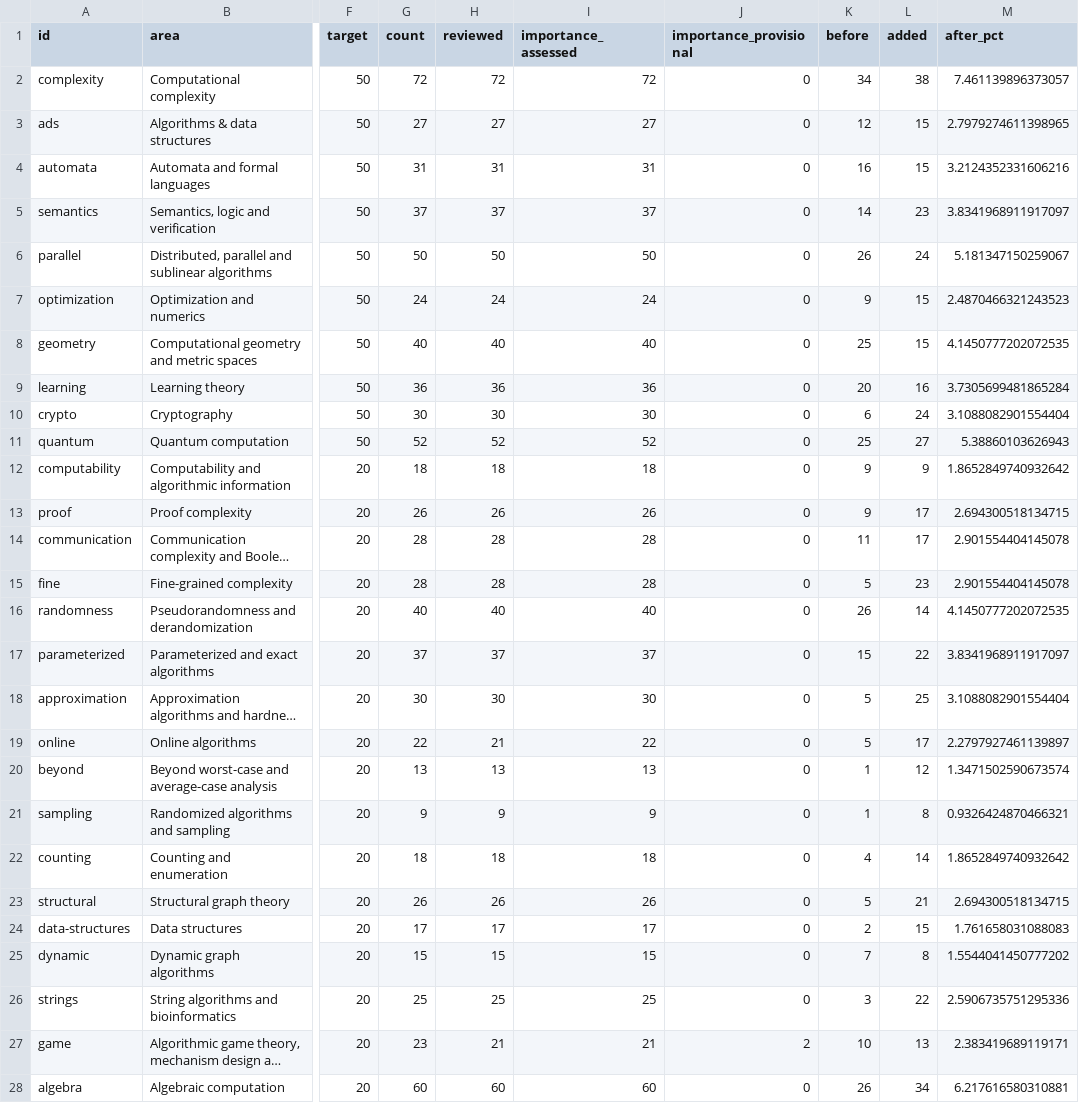
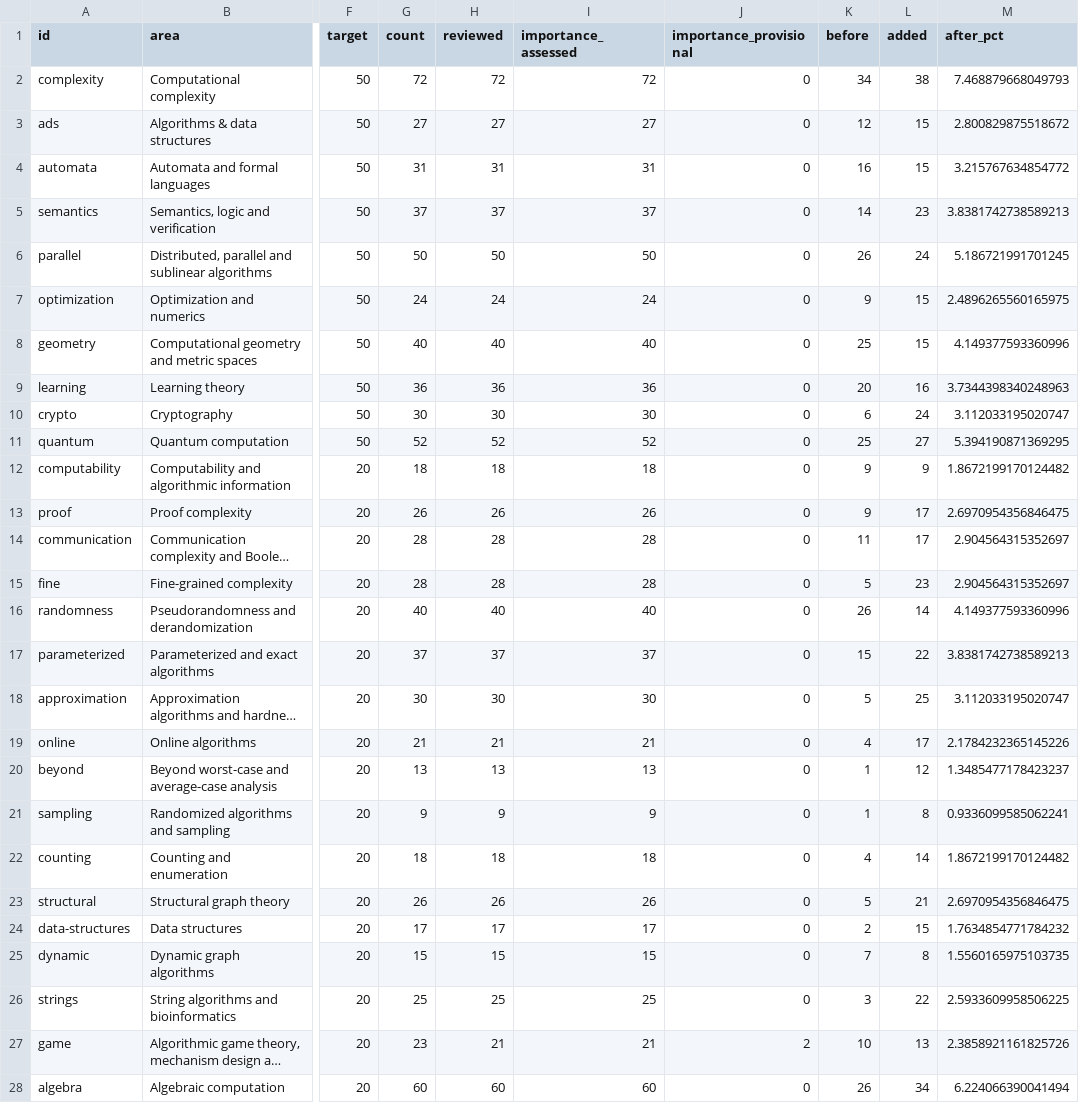
Before and after one commit to vaclavrozhon/atlas, a CSV file: areas.csv, drawn as a sheet; only a part is shown, gaps mark what is left out; long unchanged cells end in …; the diff covers the shown part only; the diff names each change by its address in the sheet, - before the commit and + after, or states it on an @@ line.

```diff
--- a/areas.csv
+++ b/areas.csv
-M2 (after_pct): 7.461139896373057
+M2 (after_pct): 7.468879668049793
-M3 (after_pct): 2.7979274611398965
+M3 (after_pct): 2.800829875518672
-M4 (after_pct): 3.2124352331606216
+M4 (after_pct): 3.215767634854772
-M5 (after_pct): 3.8341968911917097
+M5 (after_pct): 3.8381742738589213
-M6 (after_pct): 5.181347150259067
+M6 (after_pct): 5.186721991701245
-M7 (after_pct): 2.4870466321243523
+M7 (after_pct): 2.4896265560165975
-M8 (after_pct): 4.1450777202072535
+M8 (after_pct): 4.149377593360996
-M9 (after_pct): 3.7305699481865284
+M9 (after_pct): 3.7344398340248963
-M10 (after_pct): 3.1088082901554404
+M10 (after_pct): 3.112033195020747
-M11 (after_pct): 5.38860103626943
+M11 (after_pct): 5.394190871369295
-M12 (after_pct): 1.8652849740932642
+M12 (after_pct): 1.8672199170124482
-M13 (after_pct): 2.694300518134715
+M13 (after_pct): 2.6970954356846475
-M14:M15 (after_pct): 2.901554404145078
+M14:M15 (after_pct): 2.904564315352697
-M16 (after_pct): 4.1450777202072535
+M16 (after_pct): 4.149377593360996
-M17 (after_pct): 3.8341968911917097
+M17 (after_pct): 3.8381742738589213
-M18 (after_pct): 3.1088082901554404
+M18 (after_pct): 3.112033195020747
-G19 (count): 22
+G19 (count): 21
-I19 (importance_assessed): 22
+I19 (importance_assessed): 21
-K19 (before): 5
+K19 (before): 4
-M19 (after_pct): 2.2797927461139897
+M19 (after_pct): 2.1784232365145226
-M20 (after_pct): 1.3471502590673574
+M20 (after_pct): 1.3485477178423237
-M21 (after_pct): 0.9326424870466321
+M21 (after_pct): 0.9336099585062241
-M22 (after_pct): 1.8652849740932642
+M22 (after_pct): 1.8672199170124482
-M23 (after_pct): 2.694300518134715
+M23 (after_pct): 2.6970954356846475
-M24 (after_pct): 1.761658031088083
+M24 (after_pct): 1.7634854771784232
-M25 (after_pct): 1.5544041450777202
+M25 (after_pct): 1.5560165975103735
-M26 (after_pct): 2.5906735751295336
+M26 (after_pct): 2.5933609958506225
-M27 (after_pct): 2.383419689119171
+M27 (after_pct): 2.3858921161825726
-M28 (after_pct): 6.217616580310881
+M28 (after_pct): 6.224066390041494
```
Also changed, not shown: 11 edited cells elsewhere in this file, importance-ranking.csv, 15 other files.
